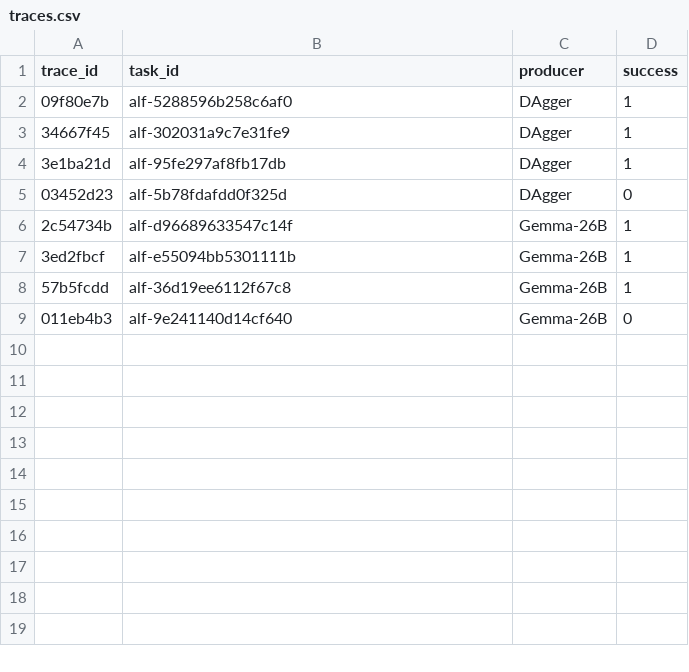
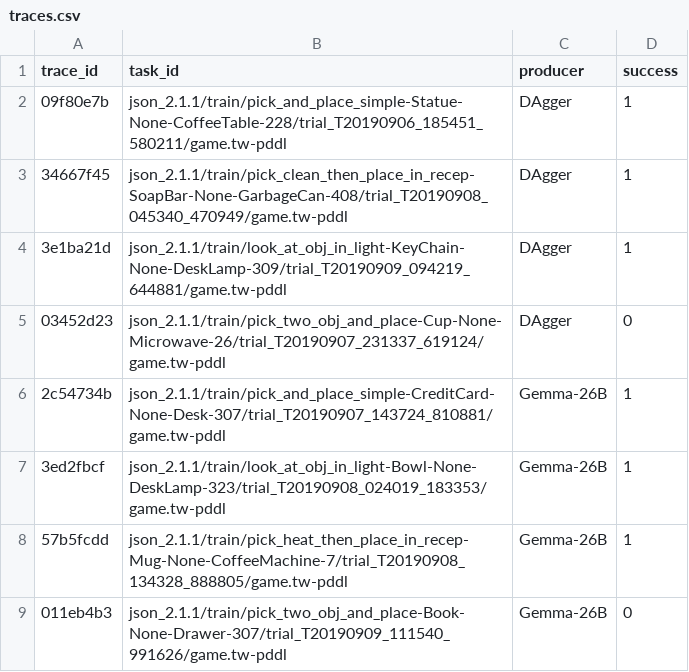
Before and after one commit to dinaftc/DB4ExpReuse, a CSV file: data/alfworld/traces.csv, drawn as a sheet.

```diff
--- a/data/alfworld/traces.csv
+++ b/data/alfworld/traces.csv
@@ -1,9 +1,9 @@
 trace_id,task_id,producer,success
-09f80e7b,alf-5288596b258c6af0,DAgger,1
-34667f45,alf-302031a9c7e31fe9,DAgger,1
-3e1ba21d,alf-95fe297af8fb17db,DAgger,1
-03452d23,alf-5b78fdafdd0f325d,DAgger,0
-2c54734b,alf-d96689633547c14f,Gemma-26B,1
-3ed2fbcf,alf-e55094bb5301111b,Gemma-26B,1
-57b5fcdd,alf-36d19ee6112f67c8,Gemma-26B,1
-011eb4b3,alf-9e241140d14cf640,Gemma-26B,0
+09f80e7b,json_2.1.1/train/pick_and_place_simple-Statue-None-CoffeeTable-228/trial_T20190906_185451_580211/game.tw-pddl,DAgger,1
+34667f45,json_2.1.1/train/pick_clean_then_place_in_recep-SoapBar-None-GarbageCan-408/trial_T20190908_045340_470949/game.tw-pddl,DAgger,1
+3e1ba21d,json_2.1.1/train/look_at_obj_in_light-KeyChain-None-DeskLamp-309/trial_T20190909_094219_644881/game.tw-pddl,DAgger,1
+03452d23,json_2.1.1/train/pick_two_obj_and_place-Cup-None-Microwave-26/trial_T20190907_231337_619124/game.tw-pddl,DAgger,0
+2c54734b,json_2.1.1/train/pick_and_place_simple-CreditCard-None-Desk-307/trial_T20190907_143724_810881/game.tw-pddl,Gemma-26B,1
+3ed2fbcf,json_2.1.1/train/look_at_obj_in_light-Bowl-None-DeskLamp-323/trial_T20190908_024019_183353/game.tw-pddl,Gemma-26B,1
+57b5fcdd,json_2.1.1/train/pick_heat_then_place_in_recep-Mug-None-CoffeeMachine-7/trial_T20190908_134328_888805/game.tw-pddl,Gemma-26B,1
+011eb4b3,json_2.1.1/train/pick_two_obj_and_place-Book-None-Drawer-307/trial_T20190909_111540_991626/game.tw-pddl,Gemma-26B,0
```
Also changed, not shown: data/alfworld/operators.csv, data/alfworld/plans.csv, 46 other files.
